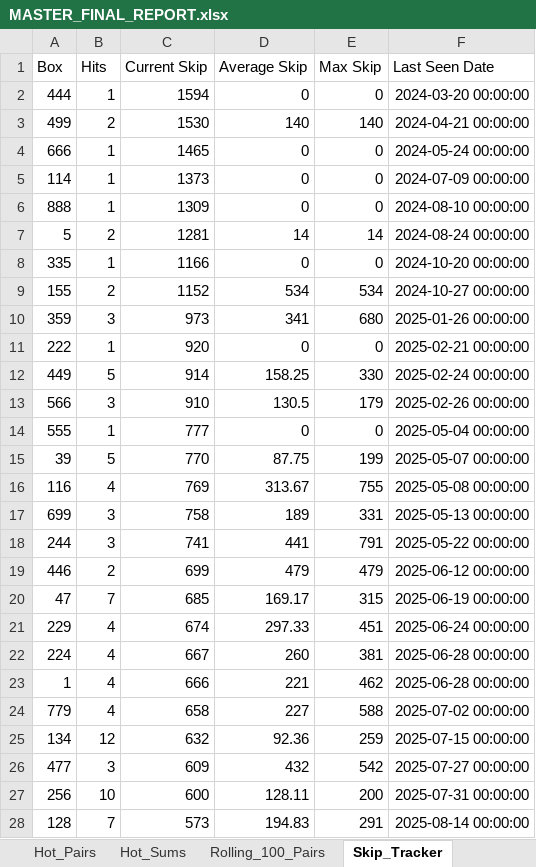
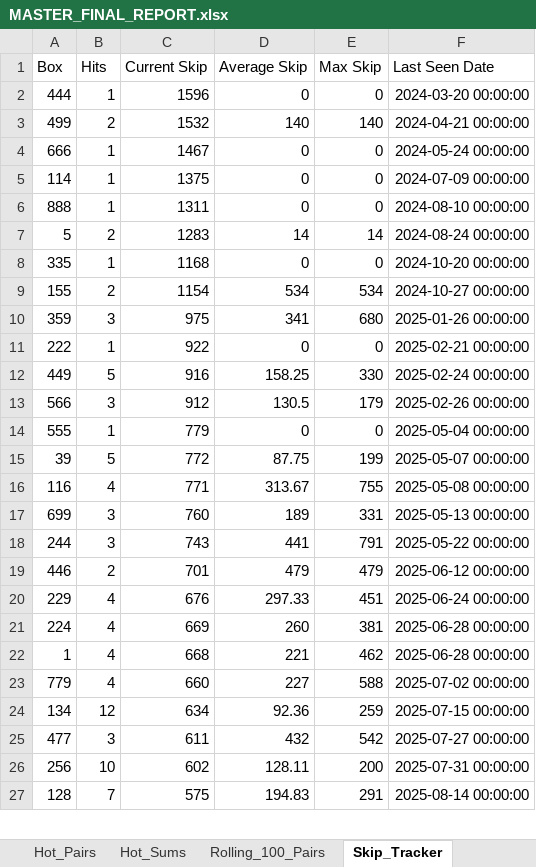
Before and after one commit to ArkTechCore/nj-pick3-lab, an Excel workbook: data/reports/MASTER_FINAL_REPORT.xlsx, sheet Skip_Tracker, drawn as a sheet; only a part is shown; values as stored, in another font and other column widths than the file's, no borders; removed rows and columns are numbered as before the commit, all else as after; the diff covers the shown part only; the diff names each change by its address in the sheet, - before the commit and + after, or states it on an @@ line.

```diff
--- a/data/reports/MASTER_FINAL_REPORT.xlsx (sheet Skip_Tracker)
+++ b/data/reports/MASTER_FINAL_REPORT.xlsx (sheet Skip_Tracker)
-C2 (Current Skip): 1594
+C2 (Current Skip): 1596
-C3 (Current Skip): 1530
+C3 (Current Skip): 1532
-C4 (Current Skip): 1465
+C4 (Current Skip): 1467
-C5 (Current Skip): 1373
+C5 (Current Skip): 1375
-C6 (Current Skip): 1309
+C6 (Current Skip): 1311
-C7 (Current Skip): 1281
+C7 (Current Skip): 1283
-C8 (Current Skip): 1166
+C8 (Current Skip): 1168
-C9 (Current Skip): 1152
+C9 (Current Skip): 1154
-C10 (Current Skip): 973
+C10 (Current Skip): 975
-C11 (Current Skip): 920
+C11 (Current Skip): 922
-C12 (Current Skip): 914
+C12 (Current Skip): 916
-C13 (Current Skip): 910
+C13 (Current Skip): 912
-C14 (Current Skip): 777
+C14 (Current Skip): 779
-C15 (Current Skip): 770
+C15 (Current Skip): 772
-C16 (Current Skip): 769
+C16 (Current Skip): 771
-C17 (Current Skip): 758
+C17 (Current Skip): 760
-C18 (Current Skip): 741
+C18 (Current Skip): 743
-C19 (Current Skip): 699
+C19 (Current Skip): 701
-row 20: 47 | 7 | 685 | 169.17 | 315 | 2025-06-19 00:00:00
-C20 (Current Skip): 674
+C20 (Current Skip): 676
-C21 (Current Skip): 667
+C21 (Current Skip): 669
-C22 (Current Skip): 666
+C22 (Current Skip): 668
-C23 (Current Skip): 658
+C23 (Current Skip): 660
-C24 (Current Skip): 632
+C24 (Current Skip): 634
-C25 (Current Skip): 609
+C25 (Current Skip): 611
-C26 (Current Skip): 600
+C26 (Current Skip): 602
-C27 (Current Skip): 573
+C27 (Current Skip): 575
```
Also changed, not shown: 2 added rows, 1 removed row and 192 edited cells elsewhere in this sheet, sheet Top_25_Master, sheet Top_25_Candidates, sheet Rolling_100_Pairs, sheet Hot_Pairs, sheet Evening_Hot_Pairs, sheet Midday_Hot_Pairs, 2 more sheets, data/reports/PHASE_11_MASTER_SCORING.xlsx, data/reports/PHASE_2_VALIDATION_REPORT.xlsx, 11 other files.
